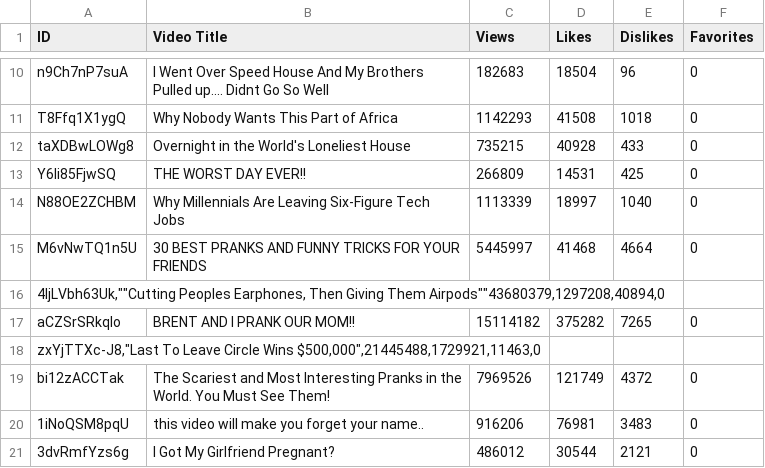
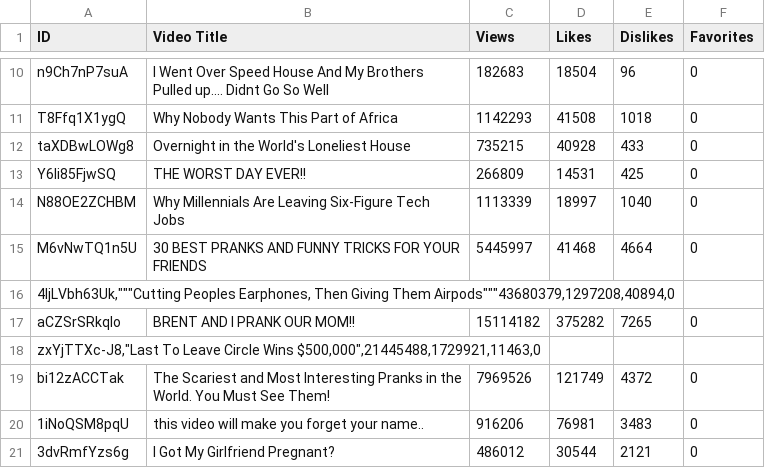
Before and after one commit to Filip1402/YoutubeClickbaitDetector, a CSV file: dataset/clickbait.csv, drawn as a sheet; only a part is shown, gaps mark what is left out.

Commit message:
Update clickbait.csv

```diff
--- a/dataset/clickbait.csv
+++ b/dataset/clickbait.csv
@@ -15,3 +15,3 @@ N88OE2ZCHBM,Why Millennials Are Leaving Six-Figure Tech Jobs,1113339,18997,1040,
 M6vNwTQ1n5U,30 BEST PRANKS AND FUNNY TRICKS FOR YOUR FRIENDS,5445997,41468,4664,0
-"4ljLVbh63Uk,""""Cutting Peoples Earphones, Then Giving Them Airpods""""43680379,1297208,40894,0"
+"4ljLVbh63Uk,""""""Cutting Peoples Earphones, Then Giving Them Airpods""""""43680379,1297208,40894,0"
 aCZSrSRkqIo,BRENT AND I PRANK OUR MOM!!,15114182,375282,7265,0
```
